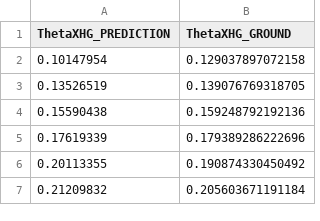
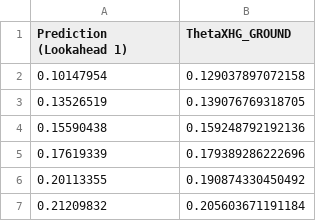
Before and after one commit to muneebpandith/TeleoperationWork, a CSV file: TRANSFORMER_RESULTS_PREDICTION/TRANSFORMER_PREDICTION_lookahead1.csv, drawn as a sheet; only a part is shown.

```diff
--- a/TRANSFORMER_RESULTS_PREDICTION/TRANSFORMER_PREDICTION_lookahead1.csv
+++ b/TRANSFORMER_RESULTS_PREDICTION/TRANSFORMER_PREDICTION_lookahead1.csv
@@ -1,2 +1,2 @@
-ThetaXHG_PREDICTION,ThetaXHG_GROUND
+Prediction (Lookahead 1),ThetaXHG_GROUND
 0.10147954,0.129037897072158
```
Also changed, not shown: TRANSFORMER_RESULTS_PREDICTION/TRANSFORMER_PREDICTION_lookahead10.csv, TRANSFORMER_RESULTS_PREDICTION/TRANSFORMER_PREDICTION_lookahead15.csv, 9 other files.
